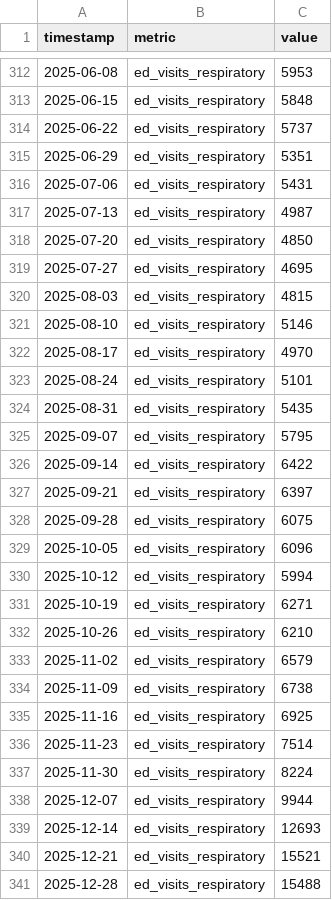
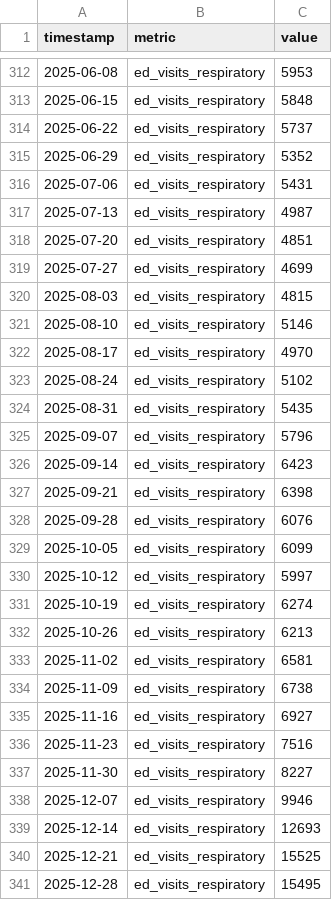
Before and after one commit to Hefrock/population-pulse, a CSV file: data/ma_dph_respiratory.csv, drawn as a sheet; only a part is shown, gaps mark what is left out; the diff covers the shown part only.

```diff
--- a/data/ma_dph_respiratory.csv
+++ b/data/ma_dph_respiratory.csv
@@ -314,7 +314,7 @@ timestamp,metric,value
 2025-06-22,ed_visits_respiratory,5737
-2025-06-29,ed_visits_respiratory,5351
+2025-06-29,ed_visits_respiratory,5352
 2025-07-06,ed_visits_respiratory,5431
 2025-07-13,ed_visits_respiratory,4987
-2025-07-20,ed_visits_respiratory,4850
-2025-07-27,ed_visits_respiratory,4695
+2025-07-20,ed_visits_respiratory,4851
+2025-07-27,ed_visits_respiratory,4699
 2025-08-03,ed_visits_respiratory,4815
@@ -322,20 +322,20 @@ timestamp,metric,value
 2025-08-17,ed_visits_respiratory,4970
-2025-08-24,ed_visits_respiratory,5101
+2025-08-24,ed_visits_respiratory,5102
 2025-08-31,ed_visits_respiratory,5435
-2025-09-07,ed_visits_respiratory,5795
-2025-09-14,ed_visits_respiratory,6422
-2025-09-21,ed_visits_respiratory,6397
-2025-09-28,ed_visits_respiratory,6075
-2025-10-05,ed_visits_respiratory,6096
-2025-10-12,ed_visits_respiratory,5994
-2025-10-19,ed_visits_respiratory,6271
-2025-10-26,ed_visits_respiratory,6210
-2025-11-02,ed_visits_respiratory,6579
+2025-09-07,ed_visits_respiratory,5796
+2025-09-14,ed_visits_respiratory,6423
+2025-09-21,ed_visits_respiratory,6398
+2025-09-28,ed_visits_respiratory,6076
+2025-10-05,ed_visits_respiratory,6099
+2025-10-12,ed_visits_respiratory,5997
+2025-10-19,ed_visits_respiratory,6274
+2025-10-26,ed_visits_respiratory,6213
+2025-11-02,ed_visits_respiratory,6581
 2025-11-09,ed_visits_respiratory,6738
-2025-11-16,ed_visits_respiratory,6925
-2025-11-23,ed_visits_respiratory,7514
-2025-11-30,ed_visits_respiratory,8224
-2025-12-07,ed_visits_respiratory,9944
+2025-11-16,ed_visits_respiratory,6927
+2025-11-23,ed_visits_respiratory,7516
+2025-11-30,ed_visits_respiratory,8227
+2025-12-07,ed_visits_respiratory,9946
 2025-12-14,ed_visits_respiratory,12693
-2025-12-21,ed_visits_respiratory,15521
-2025-12-28,ed_visits_respiratory,15488
+2025-12-21,ed_visits_respiratory,15525
+2025-12-28,ed_visits_respiratory,15495
```
Also changed, not shown: 14 added rows and 59 edited cells elsewhere in this file.
